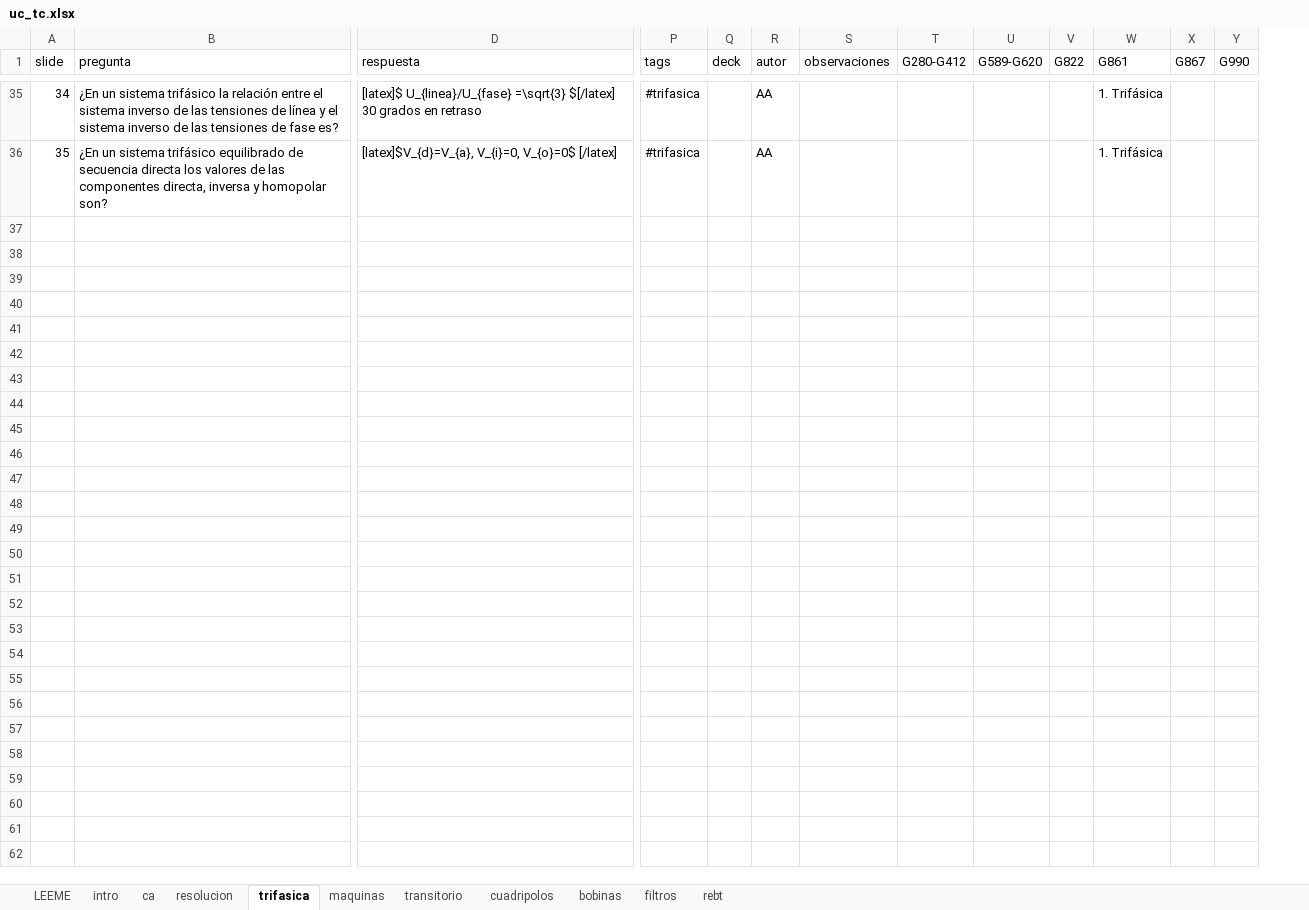
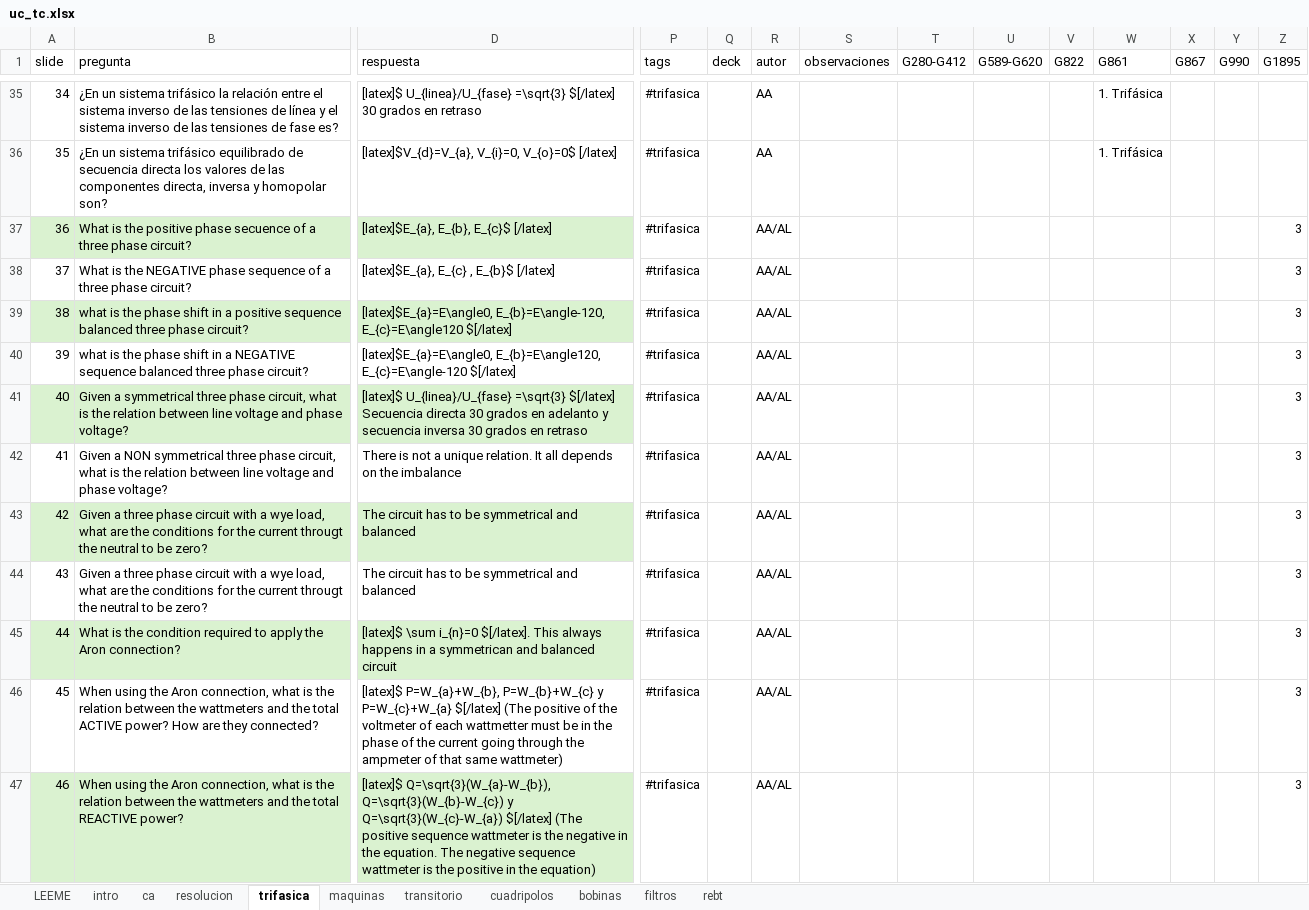
Before and after one commit to mmanana/ankipy, an Excel workbook: uc_tc.xlsx, sheet trifasica, drawn as a sheet; only a part is shown, gaps mark what is left out; values as stored, in another font and other column widths than the file's, no borders; table styles not drawn; rows hold the shown columns only; the diff covers the shown part only; the diff names each change by its address in the sheet, - before the commit and + after, or states it on an @@ line.

```diff
--- a/uc_tc.xlsx (sheet trifasica)
+++ b/uc_tc.xlsx (sheet trifasica)
+column Z (G1895), empty
+row 37: 36 | What is the positive phase secuence of a three phase circuit? | [latex]$E_{a}, E_{b}, E_{c}$ [/latex] | #trifasica |  | AA/AL |  |  |  |  |  |  |  | 3
+row 38: 37 | What is the NEGATIVE phase sequence of a three phase circuit? | [latex]$E_{a}, E_{c} , E_{b}$ [/latex] | #trifasica |  | AA/AL |  |  |  |  |  |  |  | 3
+row 39: 38 | what is the phase shift in a positive sequence balanced three phase circuit? | [latex]$E_{a}=E\angle0, E_{b}=E\angle-120, E_{c}=E\angle120 $[/latex] | #trifasica |  | AA/AL |  |  |  |  |  |  |  | 3
+row 40: 39 | what is the phase shift in a NEGATIVE sequence balanced three phase circuit? | [latex]$E_{a}=E\angle0, E_{b}=E\angle120, E_{c}=E\angle-120 $[/latex] | #trifasica |  | AA/AL |  |  |  |  |  |  |  | 3
+row 41: 40 | Given a symmetrical three phase circuit, what is the relation between line voltage and phase voltage? | [latex]$ U_{linea}/U_{fase} =\sqrt{3} $[/latex] Secuencia directa 30 grados en adelanto y secuencia inversa 30 grados en retraso | #trifasica |  | AA/AL |  |  |  |  |  |  |  | 3
+row 42: 41 | Given a NON symmetrical three phase circuit, what is the relation between line voltage and phase voltage? | There is not a unique relation. It all depends on the imbalance | #trifasica |  | AA/AL |  |  |  |  |  |  |  | 3
+row 43: 42 | Given a three phase circuit with a wye load, what are the conditions for the current througt the neutral to be zero? | The circuit has to be symmetrical and balanced | #trifasica |  | AA/AL |  |  |  |  |  |  |  | 3
+row 44: 43 | Given a three phase circuit with a wye load, what are the conditions for the current througt the neutral to be zero? | The circuit has to be symmetrical and balanced | #trifasica |  | AA/AL |  |  |  |  |  |  |  | 3
+row 45: 44 | What is the condition required to apply the Aron connection? | [latex]$ \sum i_{n}=0 $[/latex]. This always happens in a symmetrican and balanced circuit | #trifasica |  | AA/AL |  |  |  |  |  |  |  | 3
+row 46: 45 | When using the Aron connection, what is the relation between the wattmeters and the total ACTIVE power? How are they connected? | [latex]$ P=W_{a}+W_{b}, P=W_{b}+W_{c} y P=W_{c}+W_{a} $[/latex] (The positive of the voltmeter of each wattmetter must be in the phase of the current going through the ampmeter of that same wattmeter) | #trifasica |  | AA/AL |  |  |  |  |  |  |  | 3
+row 47: 46 | When using the Aron connection, what is the relation between the wattmeters and the total REACTIVE power? | [latex]$ Q=\sqrt{3}(W_{a}-W_{b}), Q=\sqrt{3}(W_{b}-W_{c}) y Q=\sqrt{3}(W_{c}-W_{a}) $[/latex] (The positive sequence wattmeter is the negative in the equation. The negative sequence wattmeter is the positive in the equation) | #trifasica |  | AA/AL |  |  |  |  |  |  |  | 3
```
Also changed, not shown: 11 added rows and 1 edited cell elsewhere in this sheet, sheet ca, sheet intro, sheet maquinas, sheet resolucion, sheet LEEME, 1 other file.
